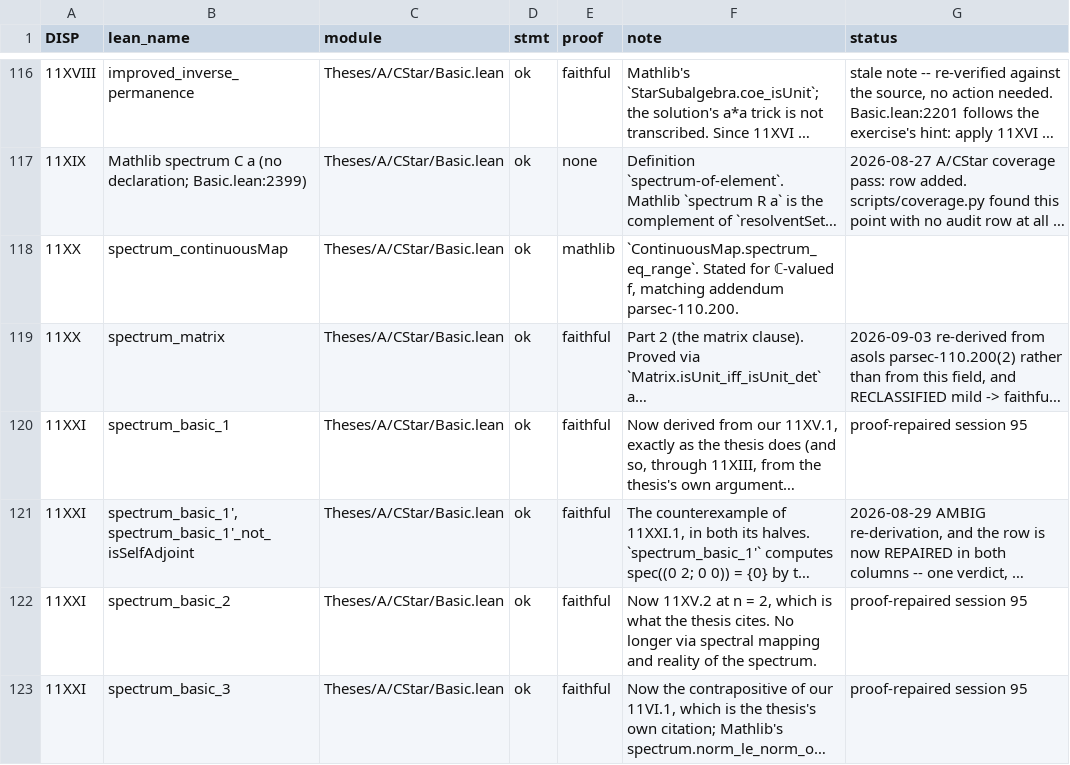
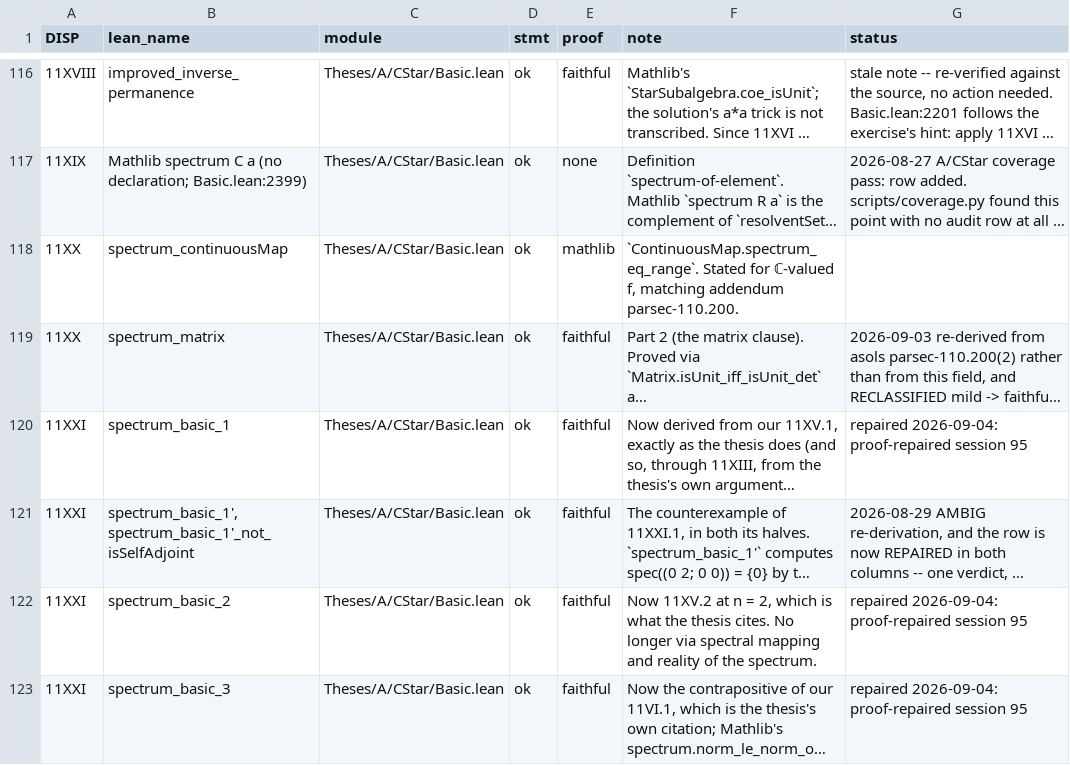
Before and after one commit to westerbaan/theses, a CSV file: lean/docs/audit/acstar-basic.csv, drawn as a sheet; only a part is shown, gaps mark what is left out; long unchanged cells end in …; the diff covers the shown part only; the diff names each change by its address in the sheet, - before the commit and + after, or states it on an @@ line.

```diff
--- a/lean/docs/audit/acstar-basic.csv
+++ b/lean/docs/audit/acstar-basic.csv
-G120 (status): proof-repaired session 95
+G120 (status): repaired 2026-09-04: proof-repaired session 95
-G122:G123 (status): proof-repaired session 95
+G122:G123 (status): repaired 2026-09-04: proof-repaired session 95
```
Also changed, not shown: 16 edited cells elsewhere in this file, lean/docs/audit/acstar-towardsvn-avn-completeness.csv, lean/docs/audit/aproc-duplicators-quantumlambda.csv, 10 other files.
